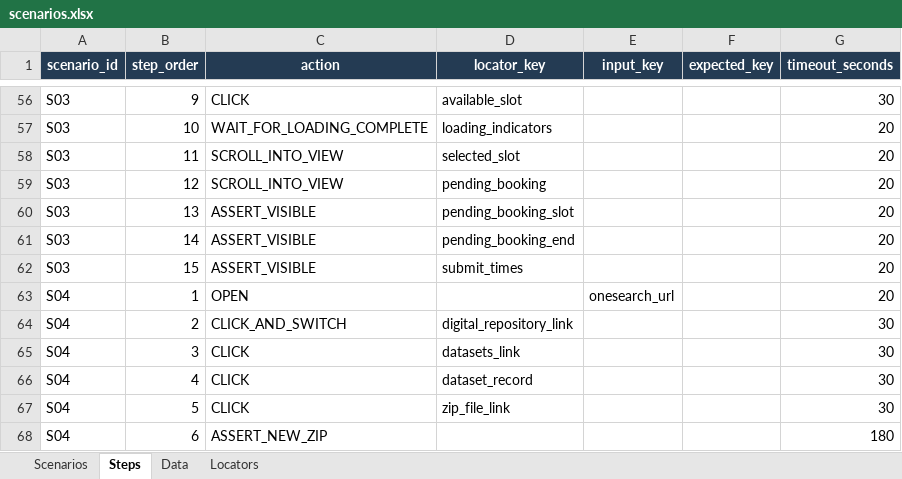
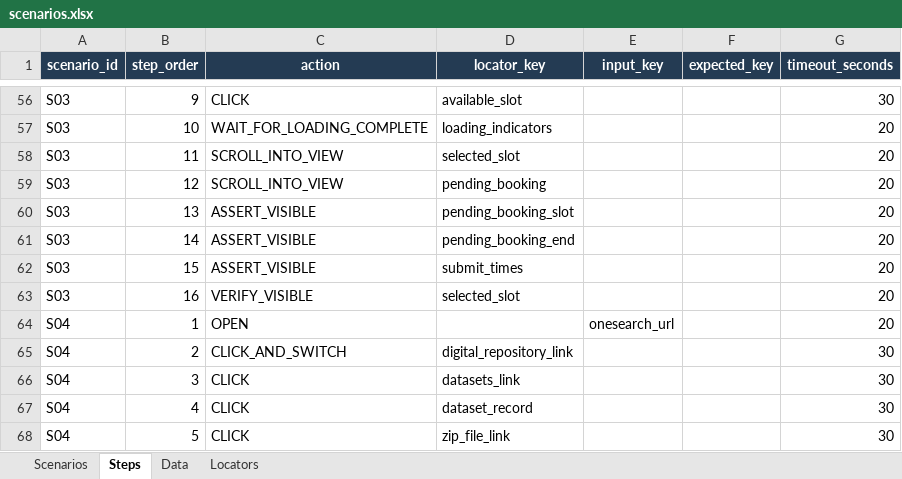
Before and after one commit to Abhayrkhot/selenium-test-automation, an Excel workbook: data/scenarios.xlsx, sheet Steps, drawn as a sheet; only a part is shown, gaps mark what is left out; the shorter side is filled out with more unchanged rows; values as stored, in another font and other column widths than the file's, no borders; the diff names each change by its address in the sheet, - before the commit and + after, or states it on an @@ line.

Commit message:
S03: verify the selected library slot
Add step 16, a VERIFY_VISIBLE check on the selected slot, and a workbook check that the Steps sheet keeps both Assert and Verify steps.

```diff
--- a/data/scenarios.xlsx (sheet Steps)
+++ b/data/scenarios.xlsx (sheet Steps)
+row 63: S03 | 16 | VERIFY_VISIBLE | selected_slot |  |  | 20
```
Also changed, not shown: 1 other file.
